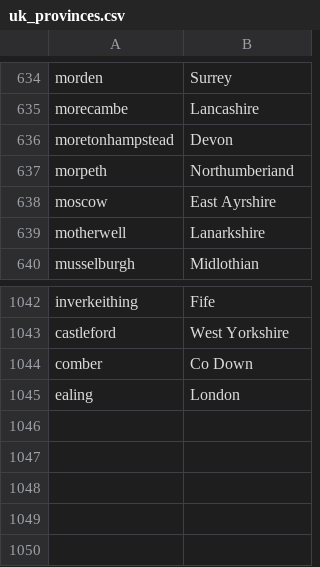
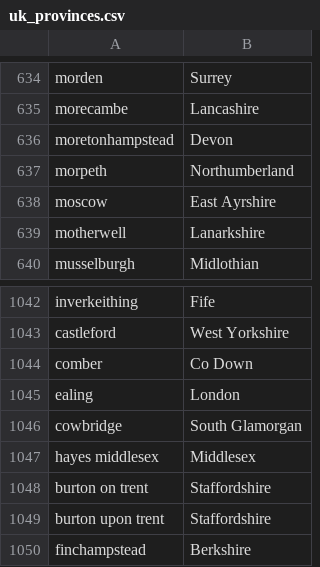
Before and after one commit to magicianmakar/django-project, a CSV file: app/data/uk_provinces.csv, drawn as a sheet; only a part is shown, gaps mark what is left out.

Commit message:
UK provinces update

```diff
--- a/app/data/uk_provinces.csv
+++ b/app/data/uk_provinces.csv
@@ -636,3 +636,3 @@ morecambe|Lancashire
 moretonhampstead|Devon
-morpeth|Northumberiand
+morpeth|Northumberland
 moscow|East Ayrshire
@@ -1045 +1045,6 @@ comber|Co Down
 ealing|London
+cowbridge|South Glamorgan
+hayes middlesex|Middlesex
+burton on trent|Staffordshire
+burton upon trent|Staffordshire
+finchampstead|Berkshire
```
